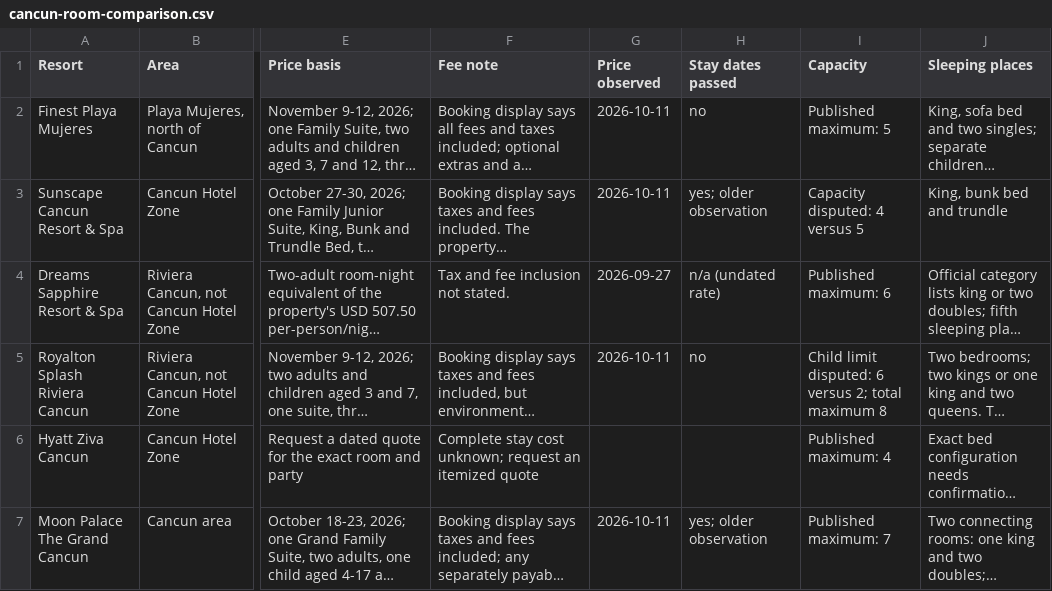
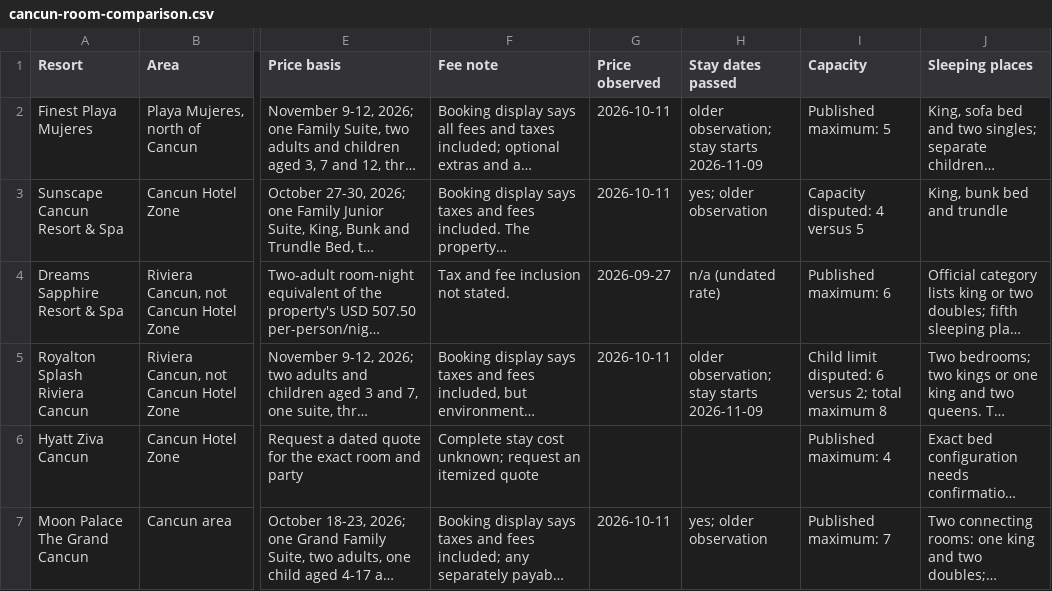
Before and after one commit to agarg21/family-tripwise, a CSV file: site/downloads/cancun-room-comparison.csv, drawn as a sheet; only a part is shown, gaps mark what is left out; long unchanged cells end in …; the diff names each change by its address in the sheet, - before the commit and + after, or states it on an @@ line.

```diff
--- a/site/downloads/cancun-room-comparison.csv
+++ b/site/downloads/cancun-room-comparison.csv
-H2 (Stay dates passed): no
+H2 (Stay dates passed): older observation; stay starts 2026-11-09
-H5 (Stay dates passed): no
+H5 (Stay dates passed): older observation; stay starts 2026-11-09
```
Also changed, not shown: site/downloads/orlando-dated-rates.csv, site/downloads/orlando-ihg-dated-rates.csv, 25 other files.
